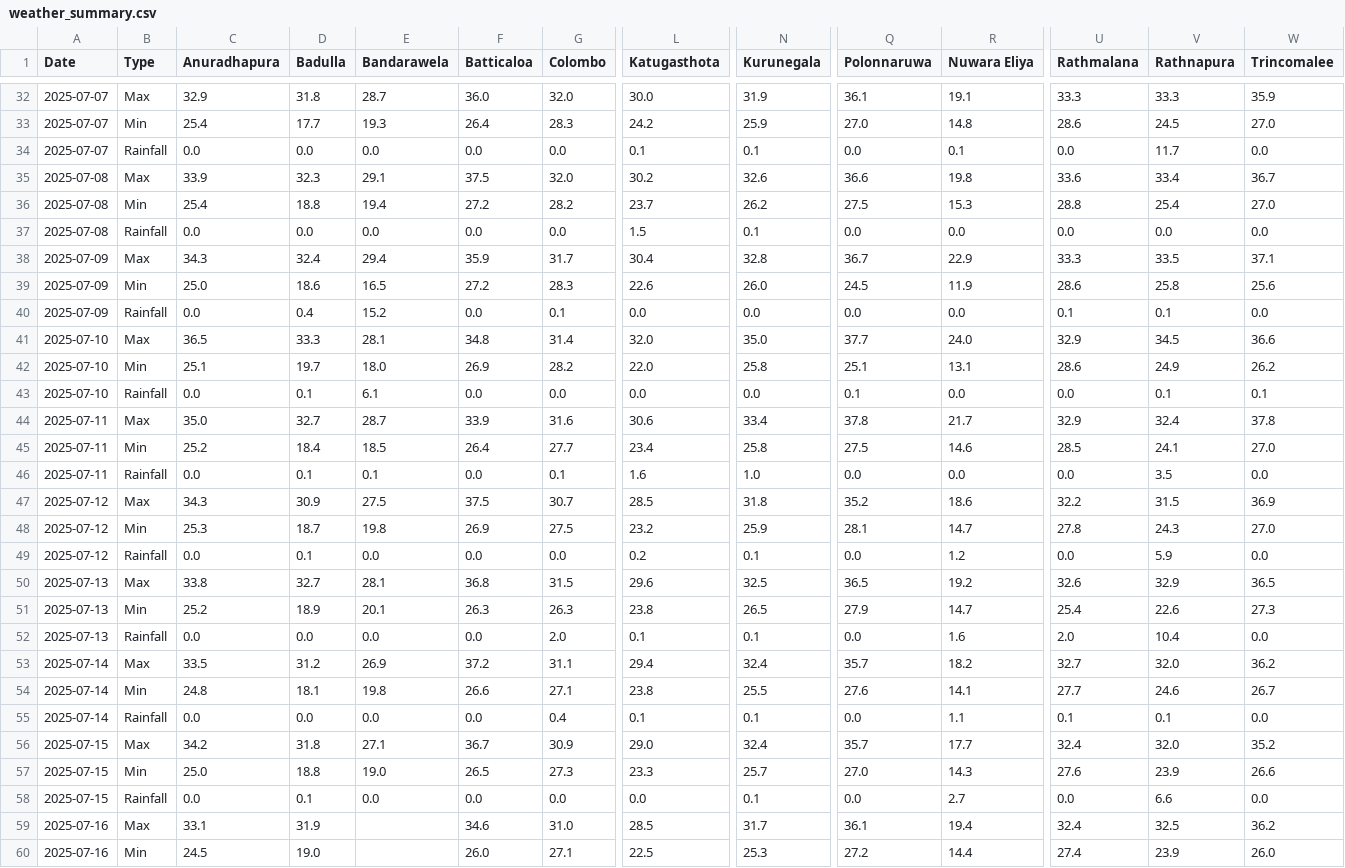
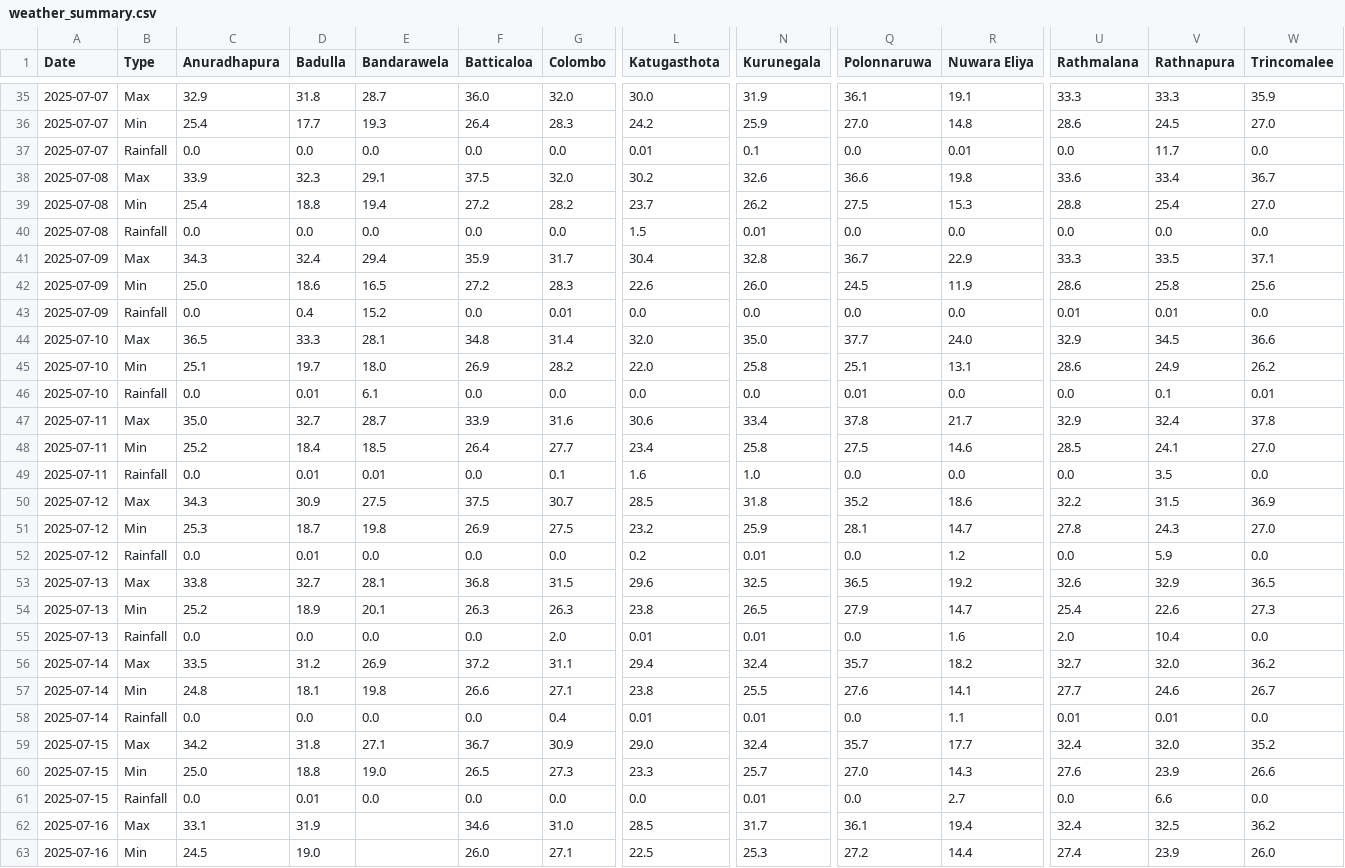
Before and after one commit to FECT-Dev/meteo-weather-bot-test, a CSV file: weather_summary.csv, drawn as a sheet; only a part is shown, gaps mark what is left out; addresses are those after the commit; the diff covers the shown part only; the diff names each change by its address in the sheet, - before the commit and + after, or states it on an @@ line.

```diff
--- a/weather_summary.csv
+++ b/weather_summary.csv
-L37 (Katugasthota): 0.1
+L37 (Katugasthota): 0.01
-R37 (Nuwara Eliya): 0.1
+R37 (Nuwara Eliya): 0.01
-N40 (Kurunegala): 0.1
+N40 (Kurunegala): 0.01
-G43 (Colombo): 0.1
+G43 (Colombo): 0.01
-U43 (Rathmalana): 0.1
+U43 (Rathmalana): 0.01
-V43 (Rathnapura): 0.1
+V43 (Rathnapura): 0.01
-D46 (Badulla): 0.1
+D46 (Badulla): 0.01
-Q46 (Polonnaruwa): 0.1
+Q46 (Polonnaruwa): 0.01
-W46 (Trincomalee): 0.1
+W46 (Trincomalee): 0.01
-D49 (Badulla): 0.1
+D49 (Badulla): 0.01
-E49 (Bandarawela): 0.1
+E49 (Bandarawela): 0.01
-D52 (Badulla): 0.1
+D52 (Badulla): 0.01
-N52 (Kurunegala): 0.1
+N52 (Kurunegala): 0.01
-L55 (Katugasthota): 0.1
+L55 (Katugasthota): 0.01
-N55 (Kurunegala): 0.1
+N55 (Kurunegala): 0.01
-L58 (Katugasthota): 0.1
+L58 (Katugasthota): 0.01
-N58 (Kurunegala): 0.1
+N58 (Kurunegala): 0.01
-U58 (Rathmalana): 0.1
+U58 (Rathmalana): 0.01
-V58 (Rathnapura): 0.1
+V58 (Rathnapura): 0.01
-D61 (Badulla): 0.1
+D61 (Badulla): 0.01
-N61 (Kurunegala): 0.1
+N61 (Kurunegala): 0.01
```
Also changed, not shown: 3 added rows, 2 moved rows and 74 edited cells elsewhere in this file, 1 other file.
